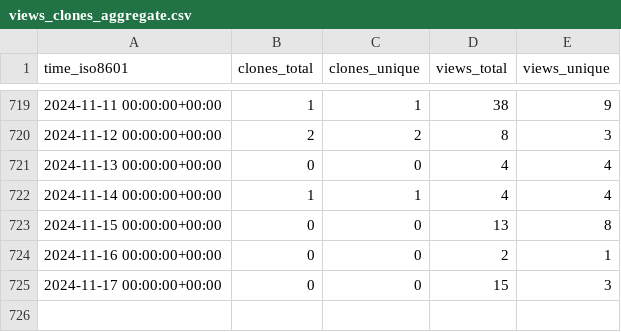
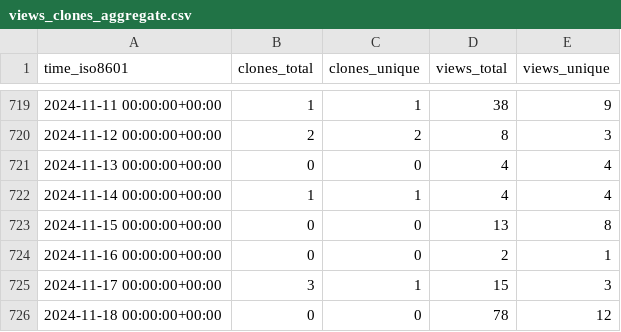
Before and after one commit to Ricardokevins/Bert-In-Relation-Extraction, a CSV file: Ricardokevins/Bert-In-Relation-Extraction/ghrs-data/views_clones_aggregate.csv, drawn as a sheet; only a part is shown, gaps mark what is left out.

```diff
--- a/Ricardokevins/Bert-In-Relation-Extraction/ghrs-data/views_clones_aggregate.csv
+++ b/Ricardokevins/Bert-In-Relation-Extraction/ghrs-data/views_clones_aggregate.csv
@@ -724,2 +724,3 @@ time_iso8601,clones_total,clones_unique,views_total,views_unique
 2024-11-16 00:00:00+00:00,0,0,2,1
-2024-11-17 00:00:00+00:00,0,0,15,3
+2024-11-17 00:00:00+00:00,3,1,15,3
+2024-11-18 00:00:00+00:00,0,0,78,12
```
Also changed, not shown: 1 other file.
